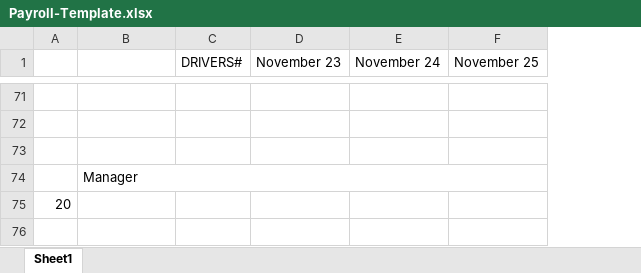
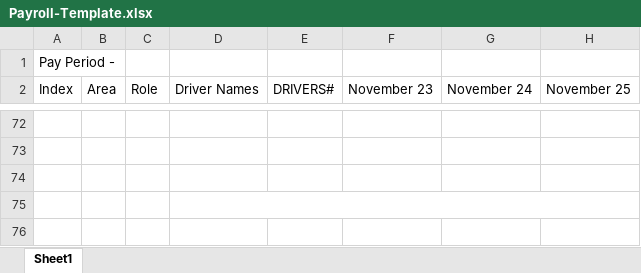
Before and after one commit to currency-covenant/amg-delivery-logger, an Excel workbook: Payroll-Template.xlsx, sheet Sheet1, drawn as a sheet; only a part is shown, gaps mark what is left out; values as stored, in another font and other column widths than the file's, no cell formats; removed rows and columns are numbered as before the commit, all else as after; rows hold the shown columns only; the diff covers the shown part only; the diff names each change by its address in the sheet, - before the commit and + after, or states it on an @@ line.

```diff
--- a/Payroll-Template.xlsx (sheet Sheet1)
+++ b/Payroll-Template.xlsx (sheet Sheet1)
-column A, row 75: 20
+column A (Index), empty
+column B (Area), empty
+column C (Role), empty
+row 1: Pay Period -
-D2: (empty)
+D2: Driver Names
-D75 (Driver Names): Manager
+D75 (Driver Names): (empty)
```
Also changed, not shown: 2 added rows, 2 removed rows, 2 edited cells and merged cells elsewhere in this sheet, cell formats, formulas that keep their value, 8 other files.
